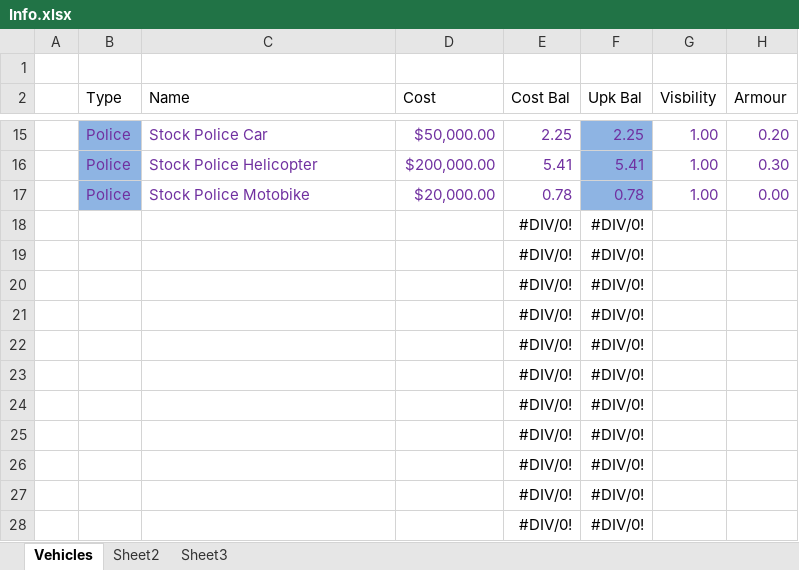
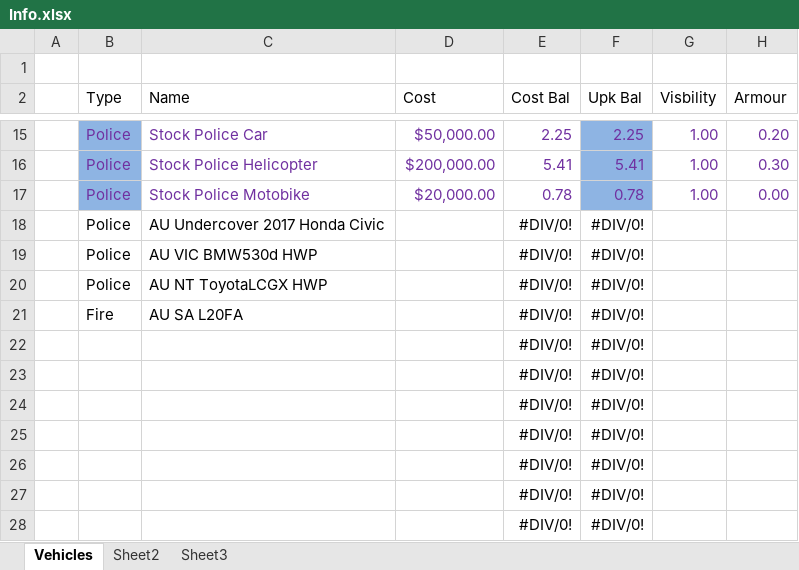
Before and after one commit to sleepy068/112Operator_AustralianOperatorsMod, an Excel workbook: 1 Resources/Info.xlsx, sheet Vehicles, drawn as a sheet; only a part is shown, gaps mark what is left out; values as stored, in another font and other column widths than the file's, no borders; table styles not drawn; the diff names each change by its address in the sheet, - before the commit and + after, or states it on an @@ line.

```diff
--- a/1 Resources/Info.xlsx (sheet Vehicles)
+++ b/1 Resources/Info.xlsx (sheet Vehicles)
-B18:B20 (Type): (empty)
+B18:B20 (Type): Police
-C18 (Name): (empty)
+C18 (Name): AU Undercover 2017 Honda Civic
-C19 (Name): (empty)
+C19 (Name): AU VIC BMW530d HWP
-C20 (Name): (empty)
+C20 (Name): AU NT ToyotaLCGX HWP
-B21 (Type): (empty)
+B21 (Type): Fire
-C21 (Name): (empty)
+C21 (Name): AU SA L20FA
```
Also changed, not shown: 16 other files.
